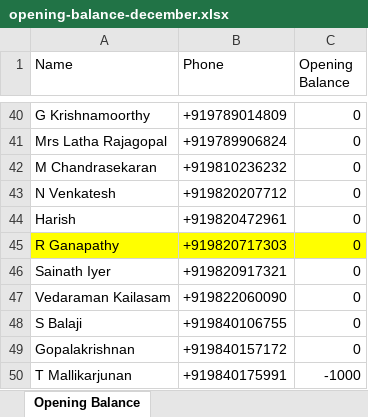
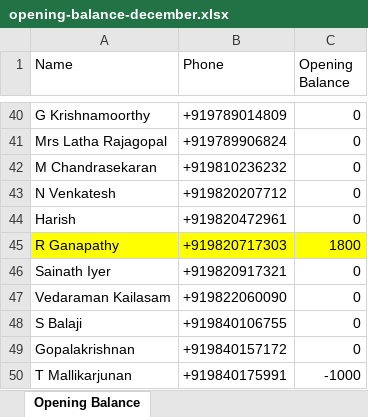
Before and after one commit to VBS-analytics/Temple_project, an Excel workbook: opening-balance-december.xlsx, sheet Opening Balance, drawn as a sheet; only a part is shown, gaps mark what is left out; values as stored, in another font and other column widths than the file's, no borders; the diff names each change by its address in the sheet, - before the commit and + after, or states it on an @@ line.

```diff
--- a/opening-balance-december.xlsx (sheet Opening Balance)
+++ b/opening-balance-december.xlsx (sheet Opening Balance)
-C45 (Opening Balance): 0
+C45 (Opening Balance): 1800
```
Also changed, not shown: 5 other files.
